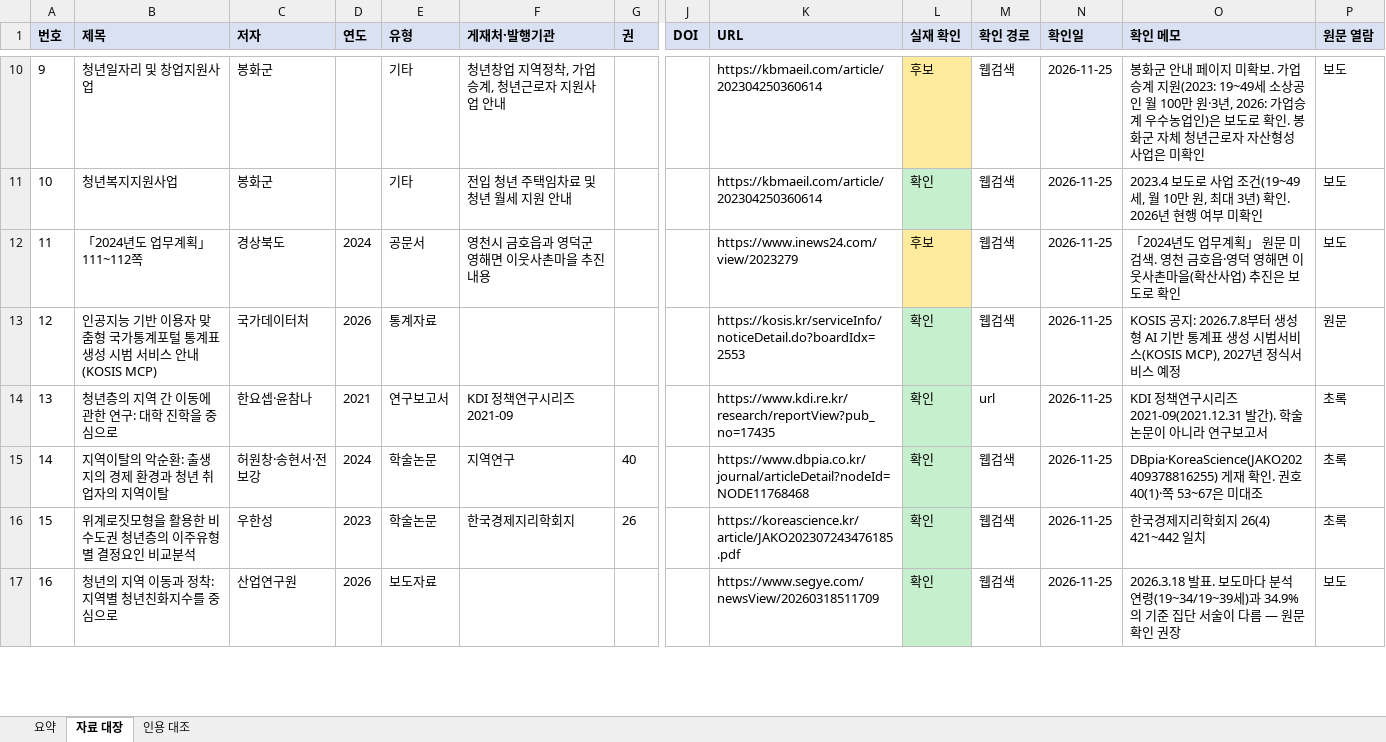
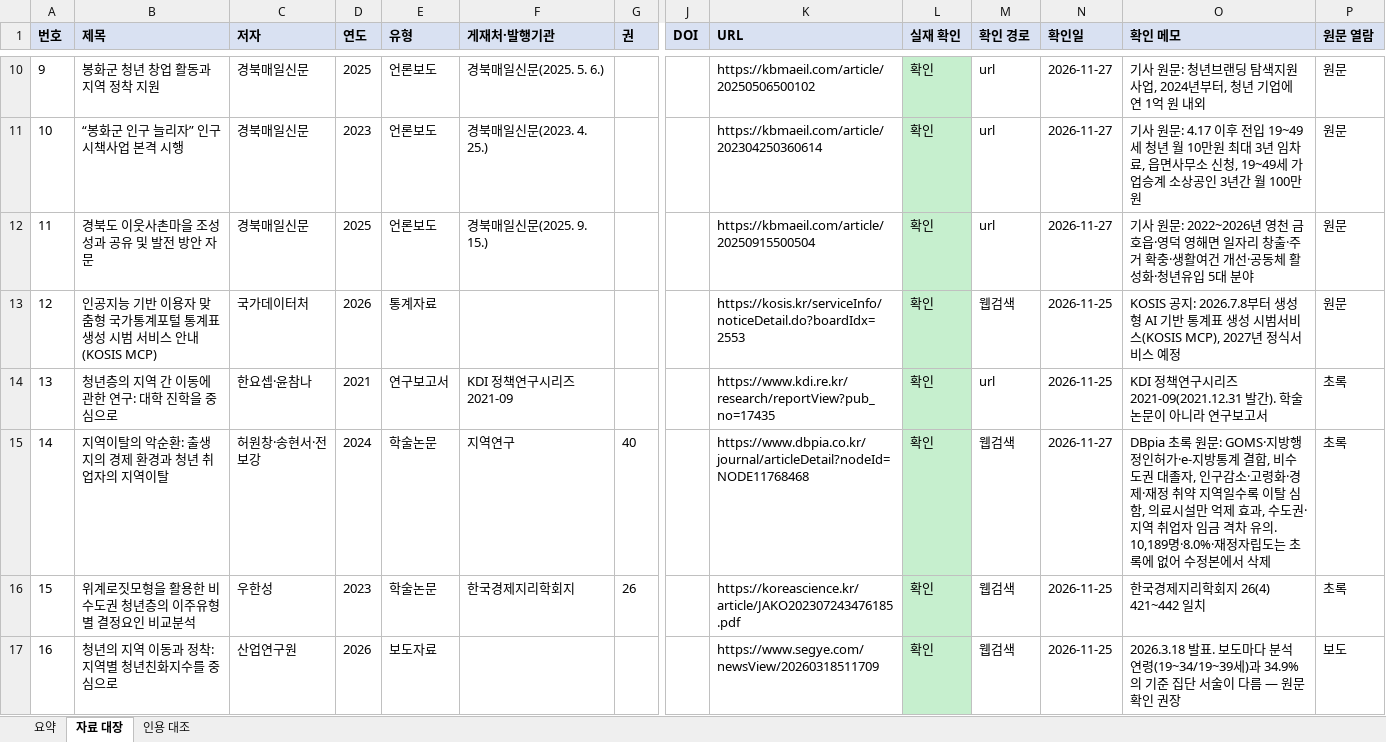
Before and after one commit to PKM0821/gyeongbuk-youth-policy, an Excel workbook: data/자료검토대장.xlsx, sheet 자료 대장, drawn as a sheet; only a part is shown, gaps mark what is left out; values as stored, in another font and other column widths than the file's, no borders; the diff covers the shown part only; the diff names each change by its address in the sheet, - before the commit and + after, or states it on an @@ line.

```diff
--- a/data/자료검토대장.xlsx (sheet 자료 대장)
+++ b/data/자료검토대장.xlsx (sheet 자료 대장)
-B10 (제목): 청년일자리 및 창업지원사업
+B10 (제목): 봉화군 청년 창업 활동과 지역 정착 지원
-C10:C11 (저자): 봉화군
+C10:C11 (저자): 경북매일신문
-D10 (연도): (empty)
+D10 (연도): 2025
-E10:E11 (유형): 기타
+E10:E11 (유형): 언론보도
-F10 (게재처·발행기관): 청년창업 지역정착, 가업승계, 청년근로자 지원사업 안내
+F10 (게재처·발행기관): 경북매일신문(2025. 5. 6.)
-K10 (URL): https://kbmaeil.com/article/202304250360614
+K10 (URL): https://kbmaeil.com/article/20250506500102
-L10 (실재 확인): 후보
+L10 (실재 확인): 확인
-L10 fill: #FFEB9C
+L10 fill: #C6EFCE
-M10:M12 (확인 경로): 웹검색
+M10:M12 (확인 경로): url
-N10:N12 (확인일): 2026-11-25
+N10:N12 (확인일): 2026-11-27
-O10 (확인 메모): 봉화군 안내 페이지 미확보. 가업승계 지원(2023: 19~49세 소상공인 월 100만 원·3년, 2026: 가업승계 우수농업인)은 보도로 확인. 봉화군 자체 청년근로자 자산형성 사업은 미확인
+O10 (확인 메모): 기사 원문: 청년브랜딩 탐색지원사업, 2024년부터, 청년 기업에 연 1억 원 내외
-P10:P12 (원문 열람): 보도
+P10:P12 (원문 열람): 원문
-B11 (제목): 청년복지지원사업
+B11 (제목): “봉화군 인구 늘리자” 인구시책사업 본격 시행
-D11 (연도): (empty)
+D11 (연도): 2023
-F11 (게재처·발행기관): 전입 청년 주택임차료 및 청년 월세 지원 안내
+F11 (게재처·발행기관): 경북매일신문(2023. 4. 25.)
-O11 (확인 메모): 2023.4 보도로 사업 조건(19~49세, 월 10만 원, 최대 3년) 확인. 2026년 현행 여부 미확인
+O11 (확인 메모): 기사 원문: 4.17 이후 전입 19~49세 청년 월 10만원 최대 3년 임차료, 읍면사무소 신청, 19~49세 가업승계 소상공인 3년간 월 100만원
-B12 (제목): 「2024년도 업무계획」 111~112쪽
+B12 (제목): 경북도 이웃사촌마을 조성 성과 공유 및 발전 방안 자문
-C12 (저자): 경상북도
+C12 (저자): 경북매일신문
-D12 (연도): 2024
+D12 (연도): 2025
-E12 (유형): 공문서
+E12 (유형): 언론보도
-F12 (게재처·발행기관): 영천시 금호읍과 영덕군 영해면 이웃사촌마을 추진 내용
+F12 (게재처·발행기관): 경북매일신문(2025. 9. 15.)
-K12 (URL): https://www.inews24.com/view/2023279
+K12 (URL): https://kbmaeil.com/article/20250915500504
-L12 (실재 확인): 후보
+L12 (실재 확인): 확인
-L12 fill: #FFEB9C
+L12 fill: #C6EFCE
-O12 (확인 메모): 「2024년도 업무계획」 원문 미검색. 영천 금호읍·영덕 영해면 이웃사촌마을(확산사업) 추진은 보도로 확인
+O12 (확인 메모): 기사 원문: 2022~2026년 영천 금호읍·영덕 영해면 일자리 창출·주거 확충·생활여건 개선·공동체 활성화·청년유입 5대 분야
-N15 (확인일): 2026-11-25
+N15 (확인일): 2026-11-27
-O15 (확인 메모): DBpia·KoreaScience(JAKO202409378816255) 게재 확인. 권호 40(1)·쪽 53~67은 미대조
+O15 (확인 메모): DBpia 초록 원문: GOMS·지방행정인허가·e-지방통계 결합, 비수도권 대졸자, 인구감소·고령화·경제·재정 취약 지역일수록 이탈 심함, 의료시설만 억제 효과, 수도권·지역 취업자 임금 격차 유의. 10,189명·8.0%·재정자립도는 초록에 없어 수정본에서 삭제
```
Also changed, not shown: 77 edited cells and cell formats elsewhere in this sheet, sheet 인용 대조, sheet 요약, 4 other files.
